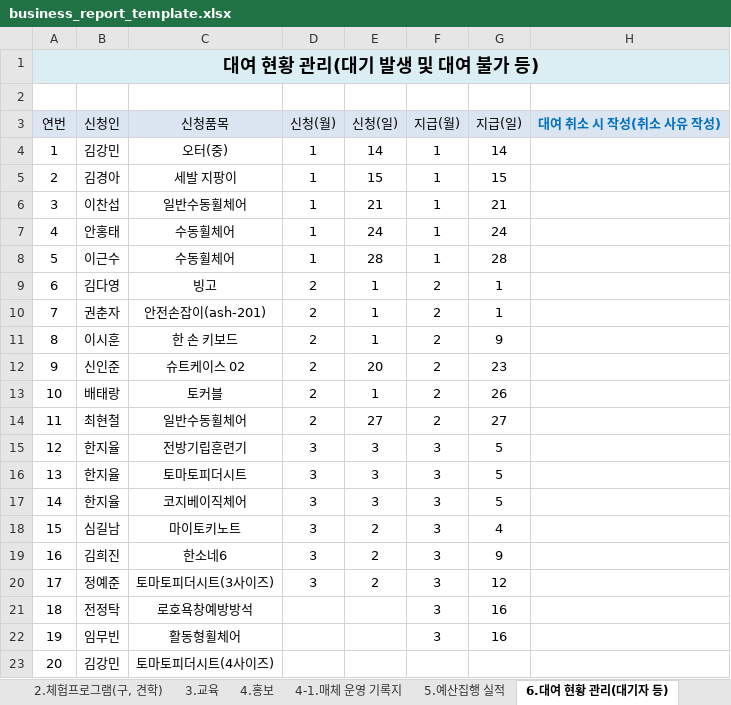
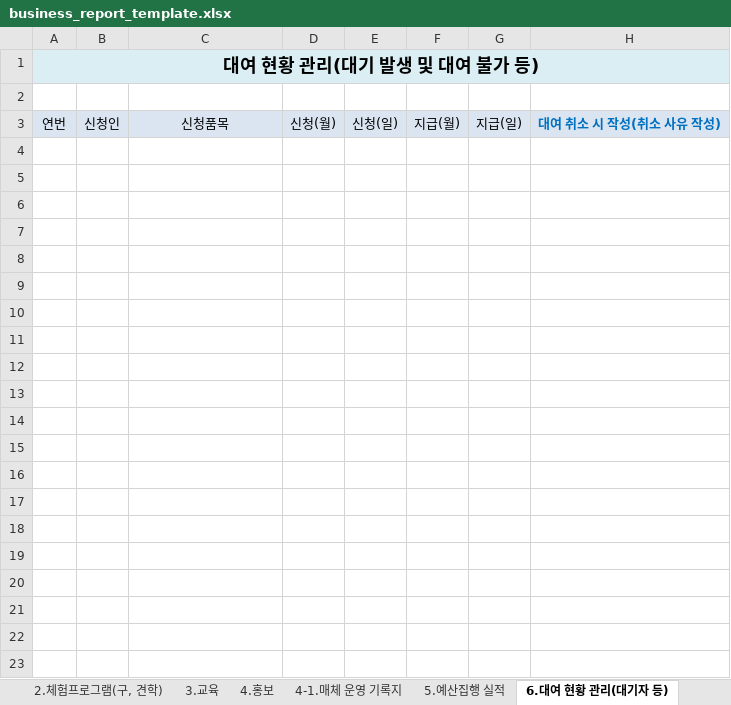
Before and after one commit to Kris-Young-Kim/co-AT, an Excel workbook: apps/stats/public/templates/business_report_template.xlsx, sheet 6.대여 현황 관리(대기자 등), drawn as a sheet; only a part is shown; values as stored, in another font and other column widths than the file's, no borders; charts and pictures not drawn; the diff covers the shown part only; the diff names each change by its address in the sheet, - before the commit and + after, or states it on an @@ line.

```diff
--- a/apps/stats/public/templates/business_report_template.xlsx (sheet 6.대여 현황 관리(대기자 등))
+++ b/apps/stats/public/templates/business_report_template.xlsx (sheet 6.대여 현황 관리(대기자 등))
-row 4: 1 | 김강민 | 오터(중) | 1 | 14 | 1 | 14
-row 5: 2 | 김경아 | 세발 지팡이 | 1 | 15 | 1 | 15
-row 6: 3 | 이찬섭 | 일반수동휠체어 | 1 | 21 | 1 | 21
-row 7: 4 | 안홍태 | 수동휠체어 | 1 | 24 | 1 | 24
-row 8: 5 | 이근수 | 수동휠체어 | 1 | 28 | 1 | 28
-row 9: 6 | 김다영 | 빙고 | 2 | 1 | 2 | 1
-row 10: 7 | 권춘자 | 안전손잡이(ash-201) | 2 | 1 | 2 | 1
-row 11: 8 | 이시훈 | 한 손 키보드 | 2 | 1 | 2 | 9
-row 12: 9 | 신인준 | 슈트케이스 02 | 2 | 20 | 2 | 23
-row 13: 10 | 배태랑 | 토커블 | 2 | 1 | 2 | 26
-row 14: 11 | 최현철 | 일반수동휠체어 | 2 | 27 | 2 | 27
-row 15: 12 | 한지율 | 전방기립훈련기 | 3 | 3 | 3 | 5
-row 16: 13 | 한지율 | 토마토피더시트 | 3 | 3 | 3 | 5
-row 17: 14 | 한지율 | 코지베이직체어 | 3 | 3 | 3 | 5
-row 18: 15 | 심길남 | 마이토키노트 | 3 | 2 | 3 | 4
-row 19: 16 | 김희진 | 한소네6 | 3 | 2 | 3 | 9
-row 20: 17 | 정예준 | 토마토피더시트(3사이즈) | 3 | 2 | 3 | 12
-row 21: 18 | 전정탁 | 로호욕창예방방석 |  |  | 3 | 16
-row 22: 19 | 임무빈 | 활동형휠체어 |  |  | 3 | 16
-row 23: 20 | 김강민 | 토마토피더시트(4사이즈)
```
Also changed, not shown: 79 removed rows elsewhere in this sheet, sheet 7.제작 서비스 현황 관리, charts or pictures.
